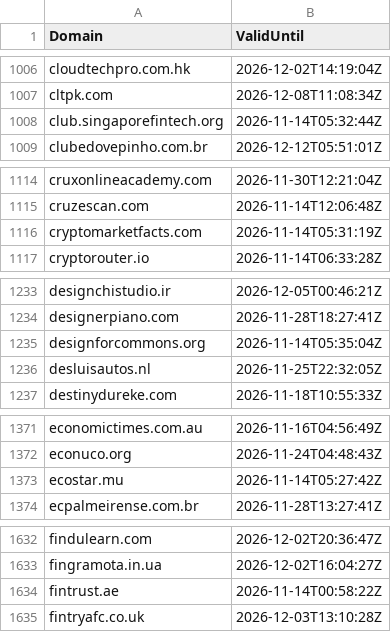
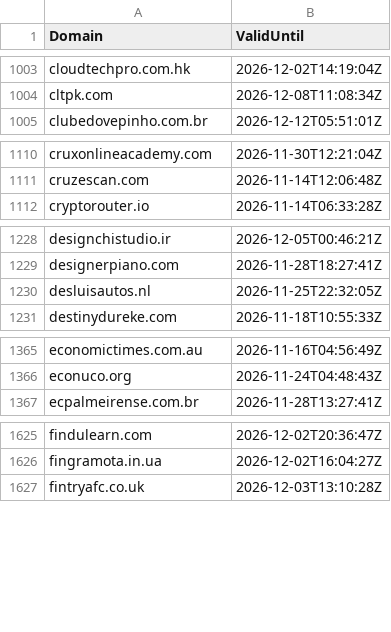
Before and after one commit to kqlen/clickfix-domain-feed-public, a CSV file: feeds/indicators.csv, drawn as a sheet; only a part is shown, gaps mark what is left out; removed rows and columns are numbered as before the commit, all else as after; the diff covers the shown part only; the diff names each change by its address in the sheet, - before the commit and + after, or states it on an @@ line.

```diff
--- a/feeds/indicators.csv
+++ b/feeds/indicators.csv
-row 1008: club.singaporefintech.org | 2026-11-14T05:32:44Z
-row 1116: cryptomarketfacts.com | 2026-11-14T05:31:19Z
-row 1235: designforcommons.org | 2026-11-14T05:35:04Z
-row 1373: ecostar.mu | 2026-11-14T05:27:42Z
-row 1634: fintrust.ae | 2026-11-14T00:58:22Z
```
Also changed, not shown: 5 added rows and 29 removed rows elsewhere in this file.
